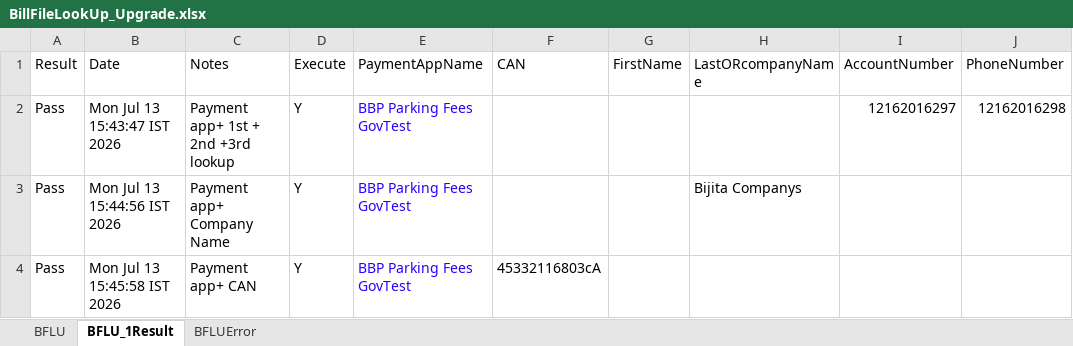
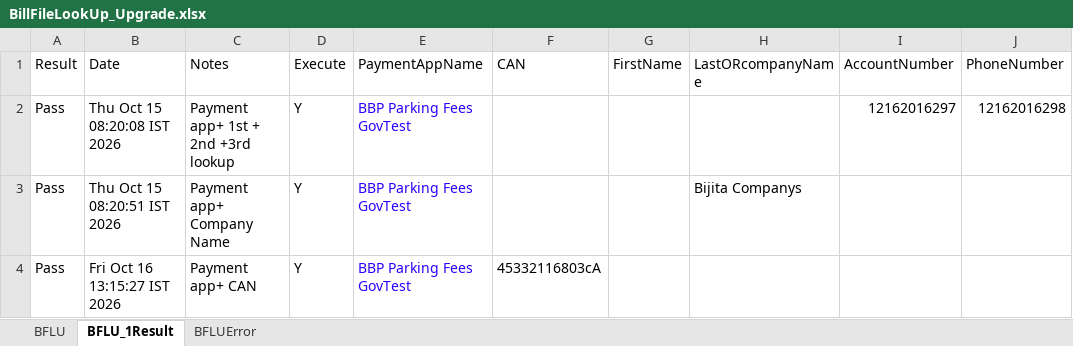
Before and after one commit to dcusend/VPS-Katalon, an Excel workbook: KatalonData/EmailTextToPay/BillFileLookUp_Upgrade.xlsx, sheet BFLU_1Result, drawn as a sheet; only a part is shown; values as stored, in another font and other column widths than the file's, no borders; the diff names each change by its address in the sheet, - before the commit and + after, or states it on an @@ line.

```diff
--- a/KatalonData/EmailTextToPay/BillFileLookUp_Upgrade.xlsx (sheet BFLU_1Result)
+++ b/KatalonData/EmailTextToPay/BillFileLookUp_Upgrade.xlsx (sheet BFLU_1Result)
-B2 (Date): Mon Jul 13 15:43:47 IST 2026
+B2 (Date): Thu Oct 15 08:20:08 IST 2026
-B3 (Date): Mon Jul 13 15:44:56 IST 2026
+B3 (Date): Thu Oct 15 08:20:51 IST 2026
-B4 (Date): Mon Jul 13 15:45:58 IST 2026
+B4 (Date): Fri Oct 16 13:15:27 IST 2026
```
Also changed, not shown: sheet BFLU, sheet BFLUError, KatalonData/EmailTextToPay/BillFileLookUp_Demo.xlsx, KatalonData/EmailTextToPay/BillFileLookUp_Prod.xlsx, 32 other files.
